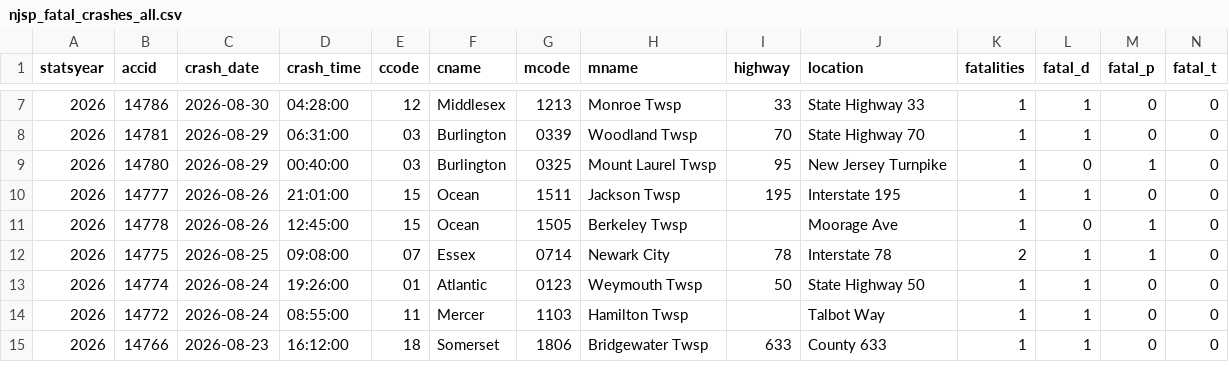
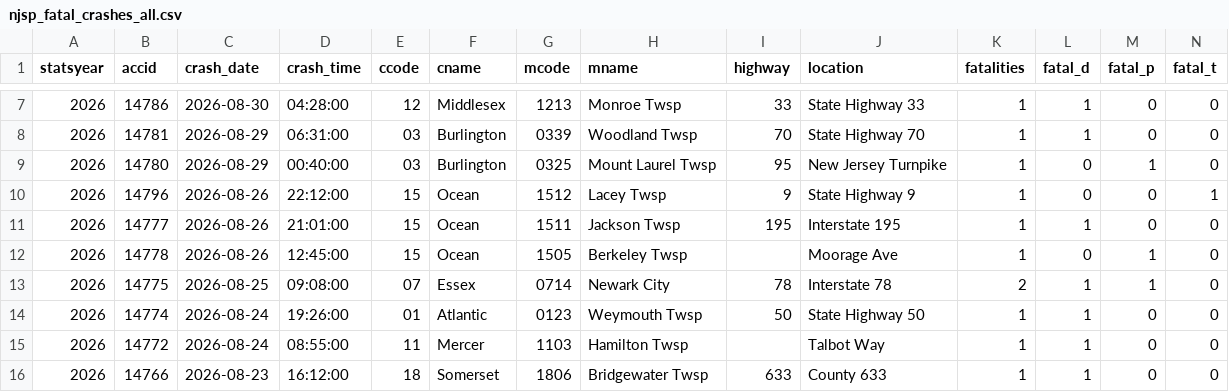
Before and after one commit to unneccesary-roughage/nj-crashes, a CSV file: exports/njsp_fatal_crashes_all.csv, drawn as a sheet; only a part is shown, gaps mark what is left out; rows hold the shown columns only; the diff names each change by its address in the sheet, - before the commit and + after, or states it on an @@ line.

```diff
--- a/exports/njsp_fatal_crashes_all.csv
+++ b/exports/njsp_fatal_crashes_all.csv
+row 10: 2026 | 14796 | 2026-08-26 | 22:12:00 | 15 | Ocean | 1512 | Lacey Twsp | 9 | State Highway 9 | 1 | 0 | 0 | 1
```
Also changed, not shown: exports/njsp_monthly_totals_by_year.csv, 4 other files.
